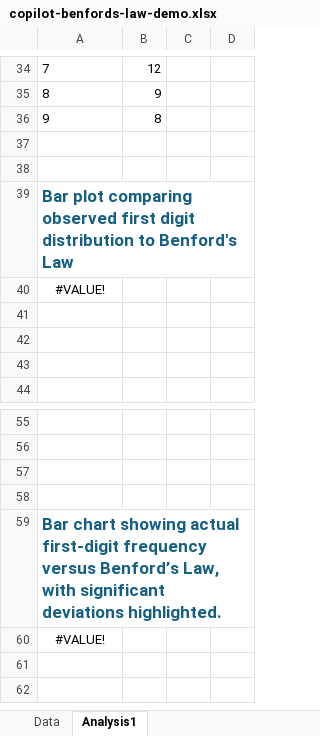
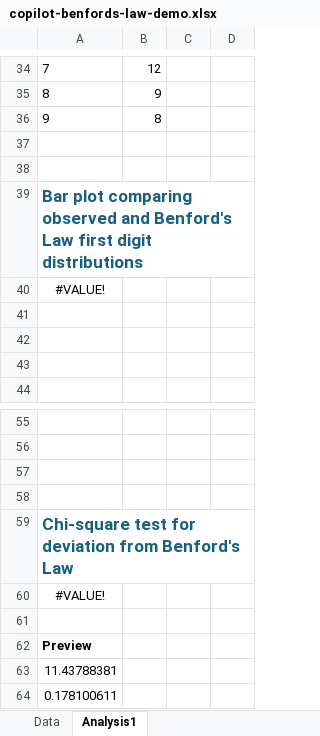
Before and after one commit to summerofgeorge/blog-files, an Excel workbook: copilot-benfords-law-demo.xlsx, sheet Analysis1, drawn as a sheet; only a part is shown, gaps mark what is left out; values as stored, in another font and other column widths than the file's, no borders; charts and pictures not drawn; the diff names each change by its address in the sheet, - before the commit and + after, or states it on an @@ line.

Commit message:
Update copilot-benfords-law-demo.xlsx

```diff
--- a/copilot-benfords-law-demo.xlsx (sheet Analysis1)
+++ b/copilot-benfords-law-demo.xlsx (sheet Analysis1)
-A39: …comparing observed first digit distribution to Benford's Law
+A39: …comparing observed and Benford's Law first digit distributions
-A59: Bar chart showing actual first-digit frequency versus Benford’s Law, with significant deviations highlighted.
+A59: Chi-square test for deviation from Benford's Law
+row 61: (empty)
+row 62: Preview
+row 63: 11.43788381
+row 64: 0.178100611
```
Also changed, not shown: charts or pictures.
